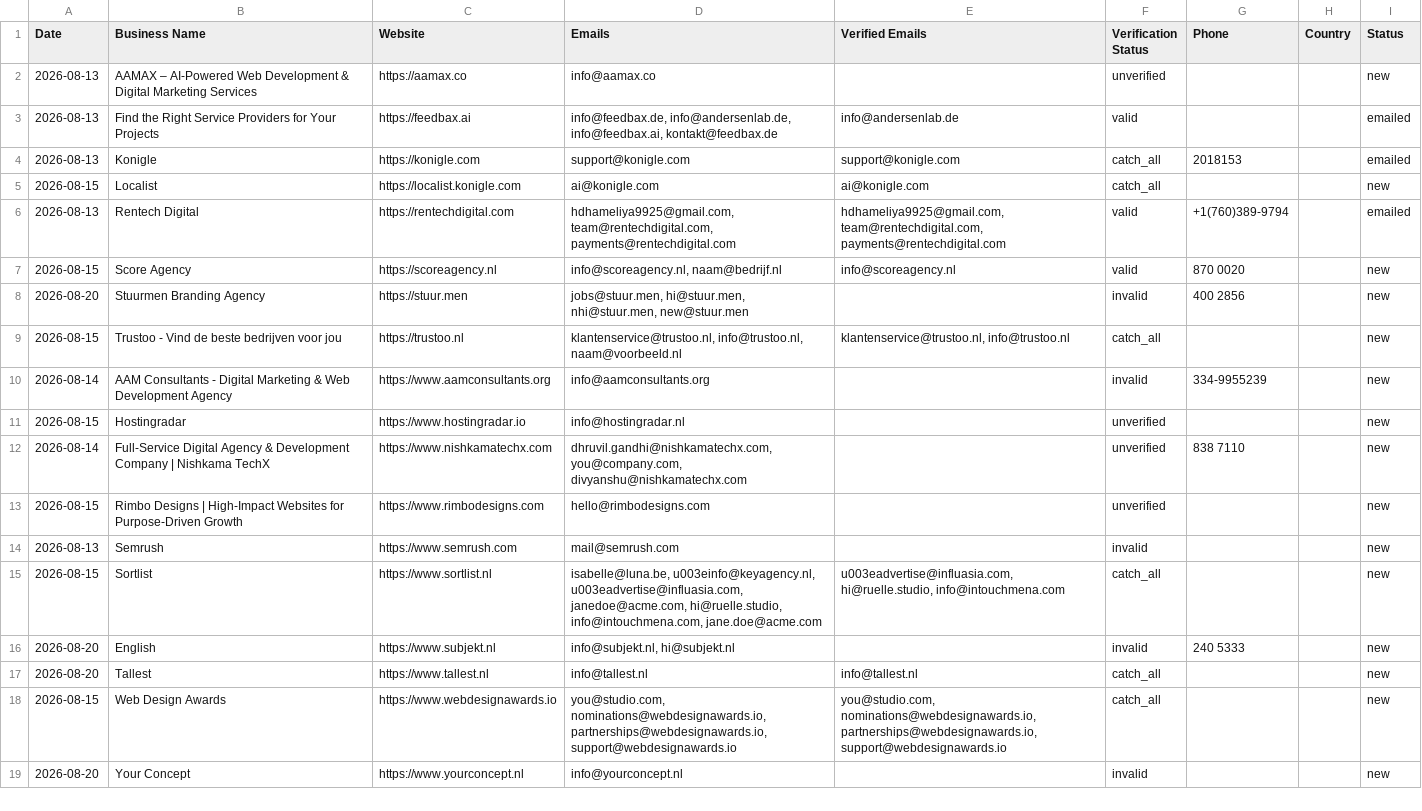
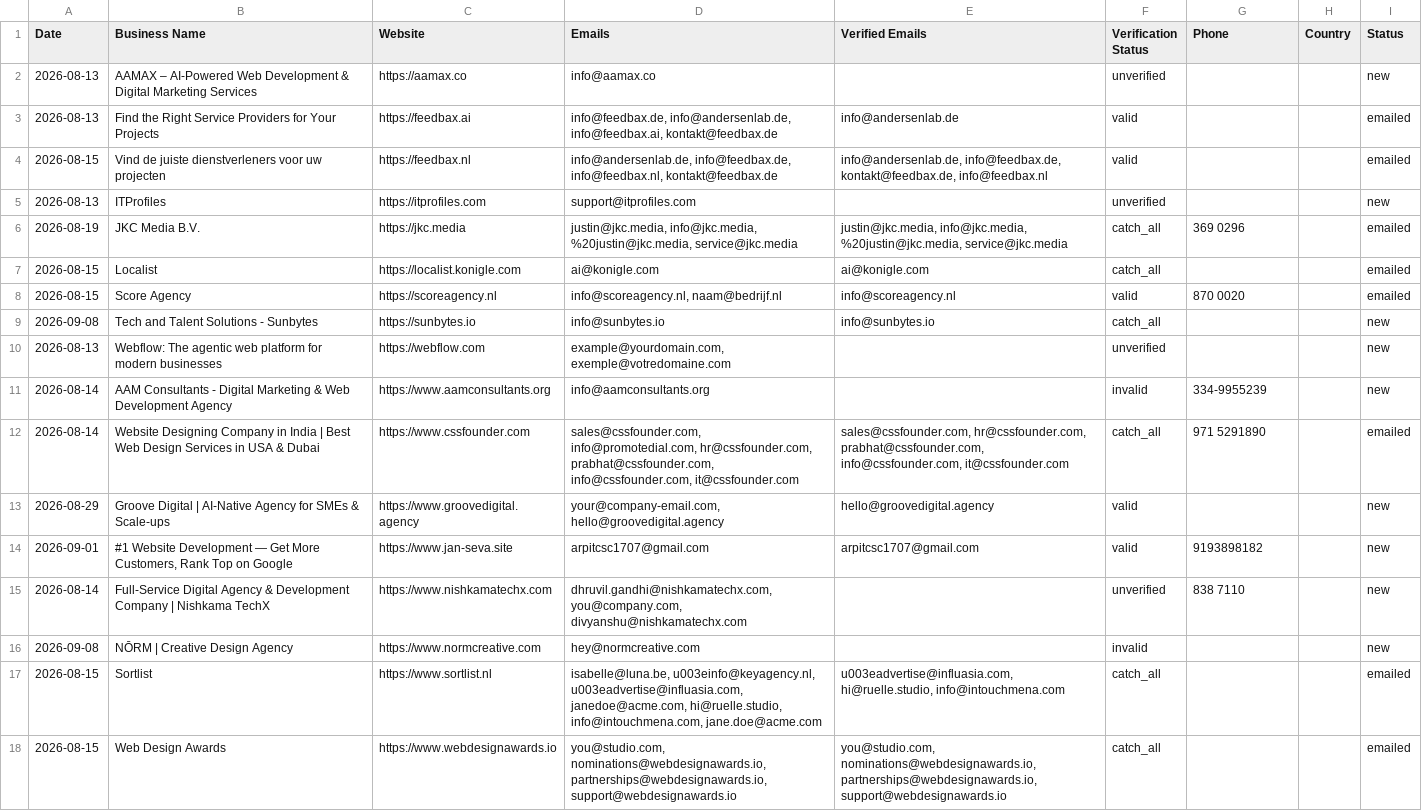
Before and after one commit to zestmastral-glitch/AI-B2B-Lead-Finder, a CSV file: data/results_Eindhoven_Netherlands.csv, drawn as a sheet.

```diff
--- a/data/results_Eindhoven_Netherlands.csv
+++ b/data/results_Eindhoven_Netherlands.csv
@@ -3,17 +3,16 @@ Date,Business Name,Website,Emails,Verified Emails,Verification Status,Phone,Coun
 2026-08-13,Find the Right Service Providers for Your Projects,https://feedbax.ai,"info@feedbax.de, info@andersenlab.de, info@feedbax.ai, kontakt@feedbax.de",info@andersenlab.de,valid,,,emailed
-2026-08-13,Konigle,https://konigle.com,support@konigle.com,support@konigle.com,catch_all,2018153,,emailed
-2026-08-15,Localist,https://localist.konigle.com,ai@konigle.com,ai@konigle.com,catch_all,,,new
-2026-08-13,Rentech Digital,https://rentechdigital.com,"hdhameliya9925@gmail.com, team@rentechdigital.com, payments@rentechdigital.com","hdhameliya9925@gmail.com, team@rentechdigital.com, payments@rentechdigital.com",valid,+1(760)389-9794,,emailed
-2026-08-15,Score Agency,https://scoreagency.nl,"info@scoreagency.nl, naam@bedrijf.nl",info@scoreagency.nl,valid,870 0020,,new
-2026-08-20,Stuurmen Branding Agency,https://stuur.men,"jobs@stuur.men, hi@stuur.men, nhi@stuur.men, new@stuur.men",,invalid,400 2856,,new
-2026-08-15,Trustoo - Vind de beste bedrijven voor jou,https://trustoo.nl,"klantenservice@trustoo.nl, info@trustoo.nl, naam@voorbeeld.nl","klantenservice@trustoo.nl, info@trustoo.nl",catch_all,,,new
+2026-08-15,Vind de juiste dienstverleners voor uw projecten,https://feedbax.nl,"info@andersenlab.de, info@feedbax.de, info@feedbax.nl, kontakt@feedbax.de","info@andersenlab.de, info@feedbax.de, kontakt@feedbax.de, info@feedbax.nl",valid,,,emailed
+2026-08-13,ITProfiles,https://itprofiles.com,support@itprofiles.com,,unverified,,,new
+2026-08-19,JKC Media B.V.,https://jkc.media,"justin@jkc.media, info@jkc.media, %20justin@jkc.media, service@jkc.media","justin@jkc.media, info@jkc.media, %20justin@jkc.media, service@jkc.media",catch_all,369 0296,,emailed
+2026-08-15,Localist,https://localist.konigle.com,ai@konigle.com,ai@konigle.com,catch_all,,,emailed
+2026-08-15,Score Agency,https://scoreagency.nl,"info@scoreagency.nl, naam@bedrijf.nl",info@scoreagency.nl,valid,870 0020,,emailed
+2026-09-08,Tech and Talent Solutions - Sunbytes,https://sunbytes.io,info@sunbytes.io,info@sunbytes.io,catch_all,,,new
+2026-08-13,Webflow: The agentic web platform for modern businesses,https://webflow.com,"example@yourdomain.com, exemple@votredomaine.com",,unverified,,,new
 2026-08-14,AAM Consultants - Digital Marketing & Web Development Agency,https://www.aamconsultants.org,info@aamconsultants.org,,invalid,334-9955239,,new
-2026-08-15,Hostingradar,https://www.hostingradar.io,info@hostingradar.nl,,unverified,,,new
+2026-08-14,Website Designing Company in India | Best Web Design Services in USA & Dubai,https://www.cssfounder.com,"sales@cssfounder.com, info@promotedial.com, hr@cssfounder.com, prabhat@cssfounder.com, info@cssfounder.com, it@cssfounder.com","sales@cssfounder.com, hr@cssfounder.com, prabhat@cssfounder.com, info@cssfounder.com, it@cssfounder.com",catch_all,971 5291890,,emailed
+2026-08-29,Groove Digital | AI-Native Agency for SMEs & Scale-ups,https://www.groovedigital.agency,"your@company-email.com, hello@groovedigital.agency",hello@groovedigital.agency,valid,,,new
+2026-09-01,"#1 Website Development — Get More Customers, Rank Top on Google",https://www.jan-seva.site,arpitcsc1707@gmail.com,arpitcsc1707@gmail.com,valid,9193898182,,new
 2026-08-14,Full-Service Digital Agency & Development Company | Nishkama TechX,https://www.nishkamatechx.com,"dhruvil.gandhi@nishkamatechx.com, you@company.com, divyanshu@nishkamatechx.com",,unverified,838 7110,,new
-2026-08-15,Rimbo Designs | High-Impact Websites for Purpose-Driven Growth,https://www.rimbodesigns.com,hello@rimbodesigns.com,,unverified,,,new
-2026-08-13,Semrush,https://www.semrush.com,mail@semrush.com,,invalid,,,new
-2026-08-15,Sortlist,https://www.sortlist.nl,"isabelle@luna.be, u003einfo@keyagency.nl, u003eadvertise@influasia.com, janedoe@acme.com, hi@ruelle.studio, info@intouchmena.com, jane.doe@acme.com","u003eadvertise@influasia.com, hi@ruelle.studio, info@intouchmena.com",catch_all,,,new
-2026-08-20,English,https://www.subjekt.nl,"info@subjekt.nl, hi@subjekt.nl",,invalid,240 5333,,new
-2026-08-20,Tallest,https://www.tallest.nl,info@tallest.nl,info@tallest.nl,catch_all,,,new
-2026-08-15,Web Design Awards,https://www.webdesignawards.io,"you@studio.com, nominations@webdesignawards.io, partnerships@webdesignawards.io, support@webdesignawards.io","you@studio.com, nominations@webdesignawards.io, partnerships@webdesignawards.io, support@webdesignawards.io",catch_all,,,new
-2026-08-20,Your Concept,https://www.yourconcept.nl,info@yourconcept.nl,,invalid,,,new
+2026-09-08,NŌRM | Creative Design Agency,https://www.normcreative.com,hey@normcreative.com,,invalid,,,new
+2026-08-15,Sortlist,https://www.sortlist.nl,"isabelle@luna.be, u003einfo@keyagency.nl, u003eadvertise@influasia.com, janedoe@acme.com, hi@ruelle.studio, info@intouchmena.com, jane.doe@acme.com","u003eadvertise@influasia.com, hi@ruelle.studio, info@intouchmena.com",catch_all,,,emailed
+2026-08-15,Web Design Awards,https://www.webdesignawards.io,"you@studio.com, nominations@webdesignawards.io, partnerships@webdesignawards.io, support@webdesignawards.io","you@studio.com, nominations@webdesignawards.io, partnerships@webdesignawards.io, support@webdesignawards.io",catch_all,,,emailed
```
Also changed, not shown: 2 other files.
